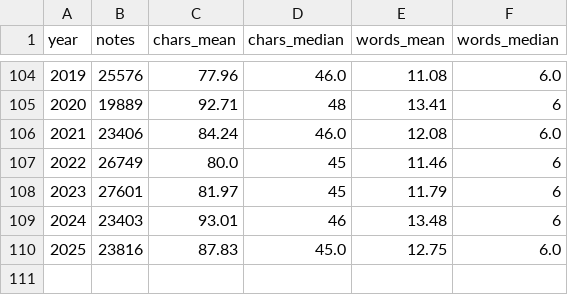
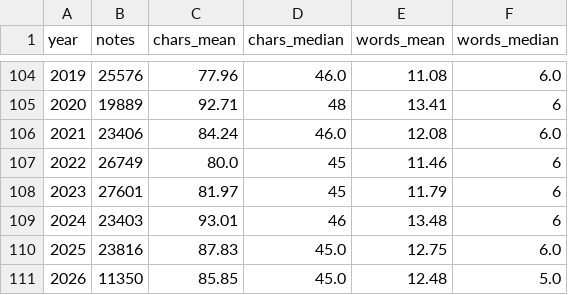
Before and after one commit to INGEOTEC/LegalIA, a CSV file: website/data/title_length.csv, drawn as a sheet; only a part is shown, gaps mark what is left out.

```diff
--- a/website/data/title_length.csv
+++ b/website/data/title_length.csv
@@ -110 +110,2 @@ year,notes,chars_mean,chars_median,words_mean,words_median
 2025,23816,87.83,45.0,12.75,6.0
+2026,11350,85.85,45.0,12.48,5.0
```
Also changed, not shown: website/data/days_with_notes.csv, website/data/first_words.csv, 6 other files.
